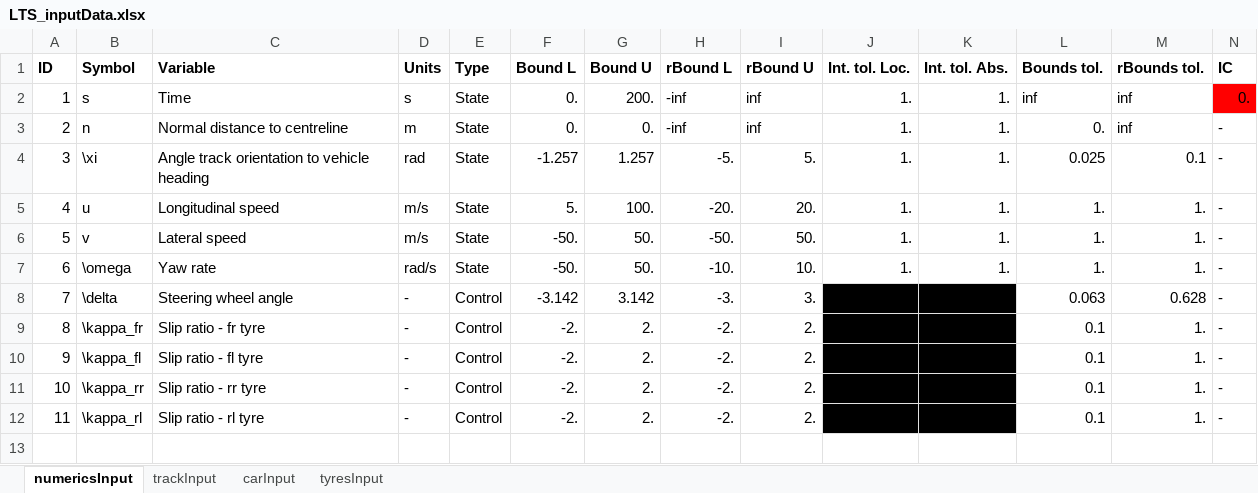
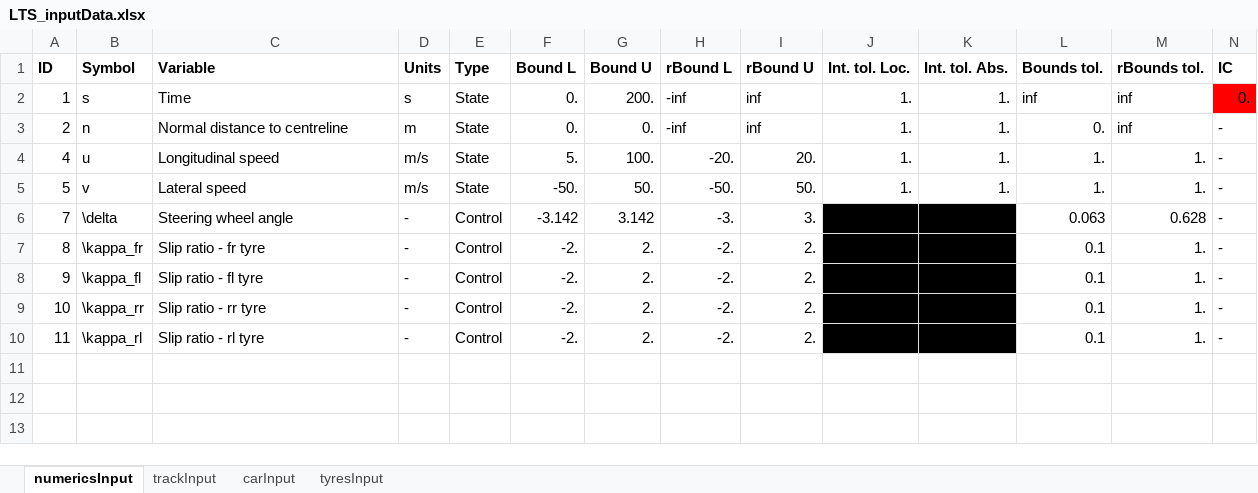
Before and after one commit to davidizki/LTS, an Excel workbook: LTS_inputData.xlsx, sheet numericsInput, drawn as a sheet; only a part is shown; the shorter side is filled out with more unchanged rows; values as stored, in another font and other column widths than the file's, no borders; conditional formats not drawn; rows hold the shown columns only; the diff names each change by its address in the sheet, - before the commit and + after, or states it on an @@ line.

```diff
--- a/LTS_inputData.xlsx (sheet numericsInput)
+++ b/LTS_inputData.xlsx (sheet numericsInput)
-row 4: 3 | \xi | Angle track orientation to vehicle heading | rad | State | -1.257 | 1.257 | -5. | 5. | 1. | 1. | 0.025 | 0.1 | -
-row 7: 6 | \omega | Yaw rate | rad/s | State | -50. | 50. | -10. | 10. | 1. | 1. | 1. | 1. | -
```
Also changed, not shown: formulas that keep their value, 5 other files.
